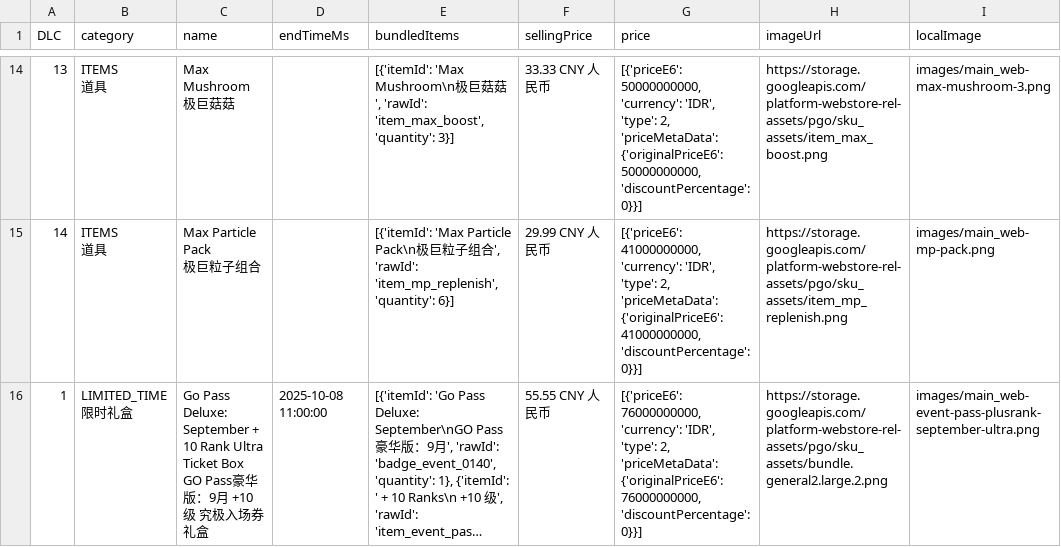
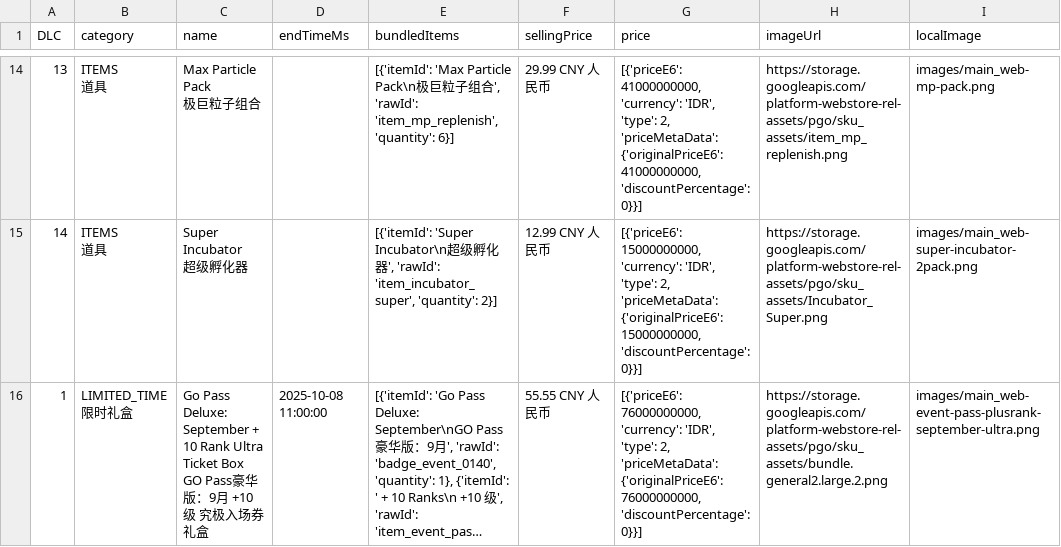
Before and after one commit to TeemoInOxford/pokemongo-store-tracker, a CSV file: webstore_items_limited.csv, drawn as a sheet; only a part is shown, gaps mark what is left out; long unchanged cells end in …; ↵ is a line break in a cell; the diff covers the shown part only; the diff names each change by its address in the sheet, - before the commit and + after, or states it on an @@ line.

Commit message:
Update store data and images [auto]

```diff
--- a/webstore_items_limited.csv
+++ b/webstore_items_limited.csv
-C14 (name): Max Mushroom ↵ 极巨菇菇
+C14 (name): Max Particle Pack ↵ 极巨粒子组合
-E14 (bundledItems): [{'itemId': 'Max Mushroom\n极巨菇菇', 'rawId': 'item_max_boost', 'quantity': 3}]
+E14 (bundledItems): [{'itemId': 'Max Particle Pack\n极巨粒子组合', 'rawId': 'item_mp_replenish', 'quantity': 6}]
-F14 (sellingPrice): 33.33 CNY 人民币
+F14 (sellingPrice): 29.99 CNY 人民币
-G14 (price): [{'priceE6': 50000000000, 'currency': 'IDR', 'type': 2, 'priceMetaData': {'originalPriceE6': 50000000000, 'discountPercentage': 0}}]
+G14 (price): [{'priceE6': 41000000000, 'currency': 'IDR', 'type': 2, 'priceMetaData': {'originalPriceE6': 41000000000, 'discountPercentage': 0}}]
-H14 (imageUrl): https://storage.googleapis.com/platform-webstore-rel-assets/pgo/sku_assets/item_max_boost.png
+H14 (imageUrl): https://storage.googleapis.com/platform-webstore-rel-assets/pgo/sku_assets/item_mp_replenish.png
-I14 (localImage): images/main_web-max-mushroom-3.png
+I14 (localImage): images/main_web-mp-pack.png
-C15 (name): Max Particle Pack ↵ 极巨粒子组合
+C15 (name): Super Incubator ↵ 超级孵化器
-E15 (bundledItems): [{'itemId': 'Max Particle Pack\n极巨粒子组合', 'rawId': 'item_mp_replenish', 'quantity': 6}]
+E15 (bundledItems): [{'itemId': 'Super Incubator\n超级孵化器', 'rawId': 'item_incubator_super', 'quantity': 2}]
-F15 (sellingPrice): 29.99 CNY 人民币
+F15 (sellingPrice): 12.99 CNY 人民币
-G15 (price): [{'priceE6': 41000000000, 'currency': 'IDR', 'type': 2, 'priceMetaData': {'originalPriceE6': 41000000000, 'discountPercentage': 0}}]
+G15 (price): [{'priceE6': 15000000000, 'currency': 'IDR', 'type': 2, 'priceMetaData': {'originalPriceE6': 15000000000, 'discountPercentage': 0}}]
-H15 (imageUrl): https://storage.googleapis.com/platform-webstore-rel-assets/pgo/sku_assets/item_mp_replenish.png
+H15 (imageUrl): https://storage.googleapis.com/platform-webstore-rel-assets/pgo/sku_assets/Incubator_Super.png
-I15 (localImage): images/main_web-mp-pack.png
+I15 (localImage): images/main_web-super-incubator-2pack.png
```
Also changed, not shown: 2 added rows, 1 removed row and 40 edited cells elsewhere in this file, 4 other files.
